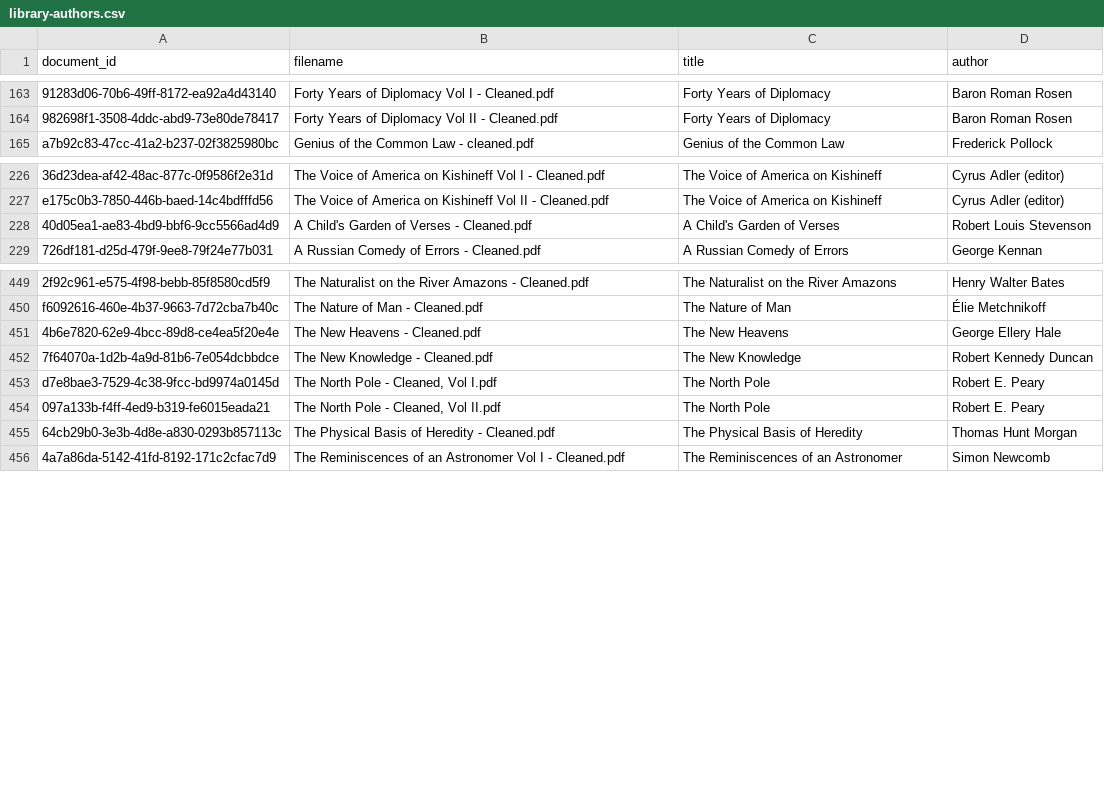
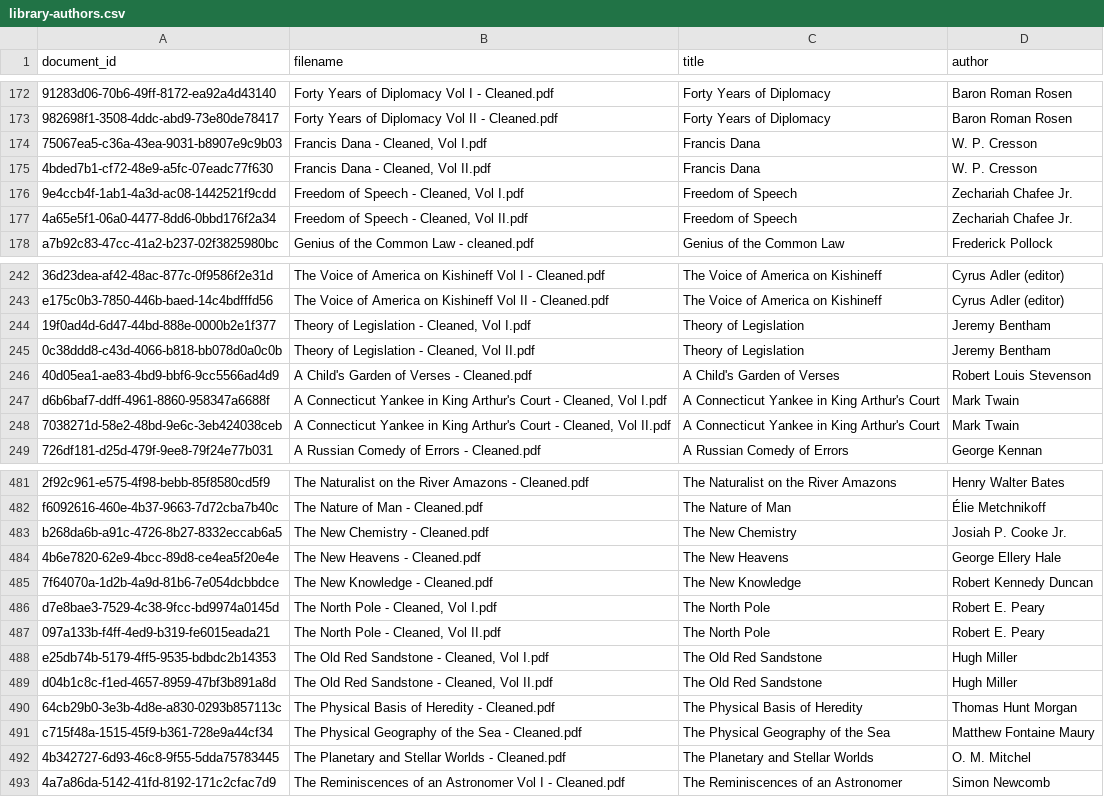
Before and after one commit to Tiewasters99/context-ai, a CSV file: scripts/library-authors.csv, drawn as a sheet; only a part is shown, gaps mark what is left out; the diff covers the shown part only; the diff names each change by its address in the sheet, - before the commit and + after, or states it on an @@ line.

```diff
--- a/scripts/library-authors.csv
+++ b/scripts/library-authors.csv
+row 174: 75067ea5-c36a-43ea-9031-b8907e9c9b03 | Francis Dana - Cleaned, Vol I.pdf | Francis Dana | W. P. Cresson
+row 175: 4bded7b1-cf72-48e9-a5fc-07eadc77f630 | Francis Dana - Cleaned, Vol II.pdf | Francis Dana | W. P. Cresson
+row 176: 9e4ccb4f-1ab1-4a3d-ac08-1442521f9cdd | Freedom of Speech - Cleaned, Vol I.pdf | Freedom of Speech | Zechariah Chafee Jr.
+row 177: 4a65e5f1-06a0-4477-8dd6-0bbd176f2a34 | Freedom of Speech - Cleaned, Vol II.pdf | Freedom of Speech | Zechariah Chafee Jr.
+row 244: 19f0ad4d-6d47-44bd-888e-0000b2e1f377 | Theory of Legislation - Cleaned, Vol I.pdf | Theory of Legislation | Jeremy Bentham
+row 245: 0c38ddd8-c43d-4066-b818-bb078d0a0c0b | Theory of Legislation - Cleaned, Vol II.pdf | Theory of Legislation | Jeremy Bentham
+row 247: d6b6baf7-ddff-4961-8860-958347a6688f | A Connecticut Yankee in King Arthur's Court - Cleaned, Vol I.pdf | A Connecticut Yankee in King Arthur's Court | Mark Twain
+row 248: 7038271d-58e2-48bd-9e6c-3eb424038ceb | A Connecticut Yankee in King Arthur's Court - Cleaned, Vol II.pdf | A Connecticut Yankee in King Arthur's Court | Mark Twain
+row 483: b268da6b-a91c-4726-8b27-8332eccab6a5 | The New Chemistry - Cleaned.pdf | The New Chemistry | Josiah P. Cooke Jr.
+row 488: e25db74b-5179-4ff5-9535-bdbdc2b14353 | The Old Red Sandstone - Cleaned, Vol I.pdf | The Old Red Sandstone | Hugh Miller
+row 489: d04b1c8c-f1ed-4657-8959-47bf3b891a8d | The Old Red Sandstone - Cleaned, Vol II.pdf | The Old Red Sandstone | Hugh Miller
+row 491: c715f48a-1515-45f9-b361-728e9a44cf34 | The Physical Geography of the Sea - Cleaned.pdf | The Physical Geography of the Sea | Matthew Fontaine Maury
+row 492: 4b342727-6d93-46c8-9f55-5dda75783445 | The Planetary and Stellar Worlds - Cleaned.pdf | The Planetary and Stellar Worlds | O. M. Mitchel
```
Also changed, not shown: 24 added rows elsewhere in this file, 1 other file.
